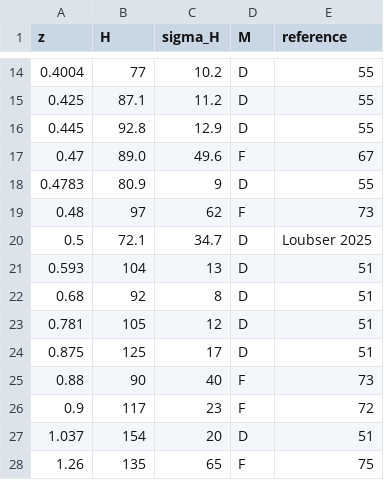
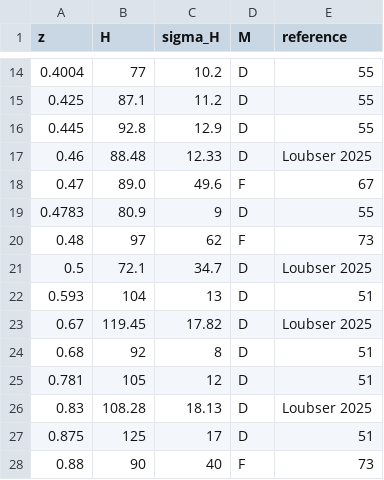
Before and after one commit to franciscotln/cosmology-model-fit, a CSV file: y2005cc/raw-data/data.csv, drawn as a sheet; only a part is shown, gaps mark what is left out; the shorter side is filled out with more unchanged rows; the diff names each change by its address in the sheet, - before the commit and + after, or states it on an @@ line.

Commit message:
new cc data from Loubser25

```diff
--- a/y2005cc/raw-data/data.csv
+++ b/y2005cc/raw-data/data.csv
+row 17: 0.46 | 88.48 | 12.33 | D | Loubser 2025
+row 23: 0.67 | 119.45 | 17.82 | D | Loubser 2025
+row 26: 0.83 | 108.28 | 18.13 | D | Loubser 2025
```
Also changed, not shown: 1 other file.
